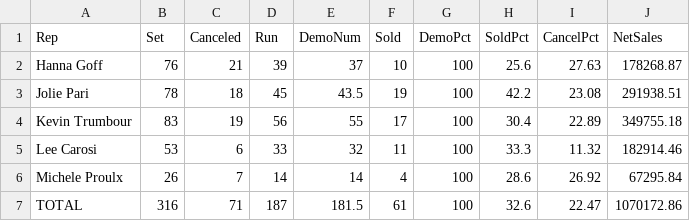
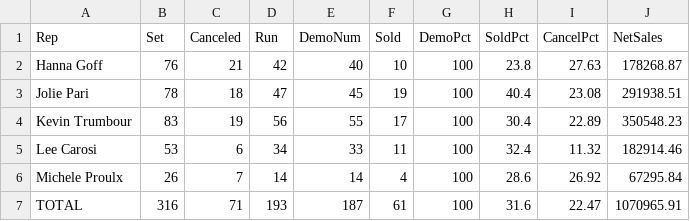
Before and after one commit to SeanSenno/rebath-call-center-dashboard, a CSV file: data/call-center-mtd.csv, drawn as a sheet.

Commit message:
Daily call center data update

```diff
--- a/data/call-center-mtd.csv
+++ b/data/call-center-mtd.csv
@@ -1,7 +1,7 @@
 Rep,Set,Canceled,Run,DemoNum,Sold,DemoPct,SoldPct,CancelPct,NetSales
-Hanna Goff,76,21,39,37,10,100,25.6,27.63,178268.87
-Jolie Pari,78,18,45,43.5,19,100,42.2,23.08,291938.51
-Kevin Trumbour,83,19,56,55,17,100,30.4,22.89,349755.18
-Lee Carosi,53,6,33,32,11,100,33.3,11.32,182914.46
+Hanna Goff,76,21,42,40,10,100,23.8,27.63,178268.87
+Jolie Pari,78,18,47,45,19,100,40.4,23.08,291938.51
+Kevin Trumbour,83,19,56,55,17,100,30.4,22.89,350548.23
+Lee Carosi,53,6,34,33,11,100,32.4,11.32,182914.46
 Michele Proulx,26,7,14,14,4,100,28.6,26.92,67295.84
-TOTAL,316,71,187,181.5,61,100,32.6,22.47,1070172.86
+TOTAL,316,71,193,187,61,100,31.6,22.47,1070965.91
```
